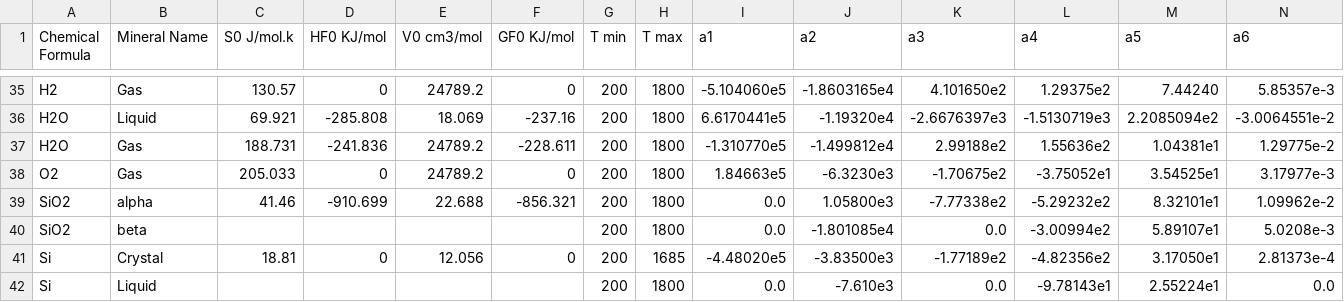
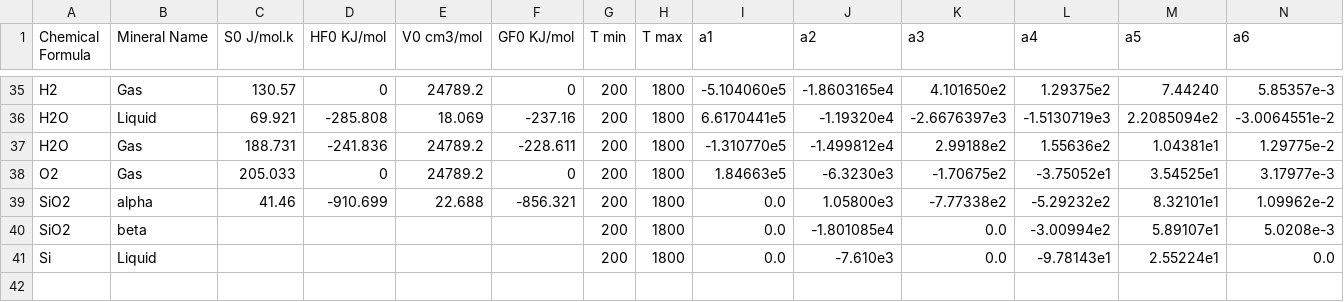
Before and after one commit to rkubosz/PyChemEng, a CSV file: src/chemeng/data/Cement.csv, drawn as a sheet; only a part is shown, gaps mark what is left out; rows hold the shown columns only; the diff names each change by its address in the sheet, - before the commit and + after, or states it on an @@ line.

Commit message:
Removed Si Crystal, as its broken and the NASA value is identical

```diff
--- a/src/chemeng/data/Cement.csv
+++ b/src/chemeng/data/Cement.csv
-row 41: Si | Crystal | 18.81 | 0 | 12.056 | 0 | 200 | 1685 | -4.48020e5 | -3.83500e3 | -1.77189e2 | -4.82356e2 | 3.17050e1 | 2.81373e-4
```
Also changed, not shown: 1 other file.
